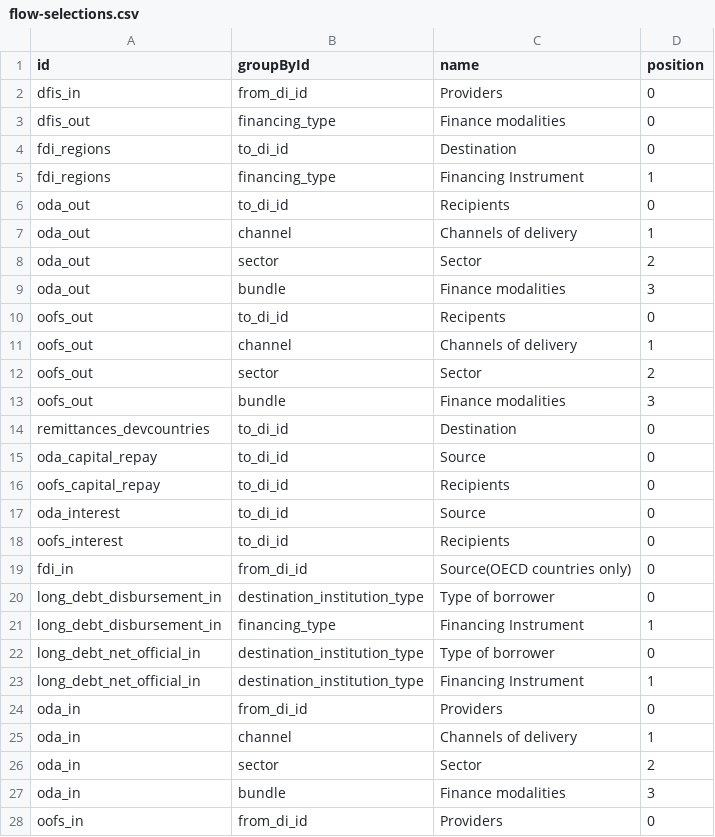
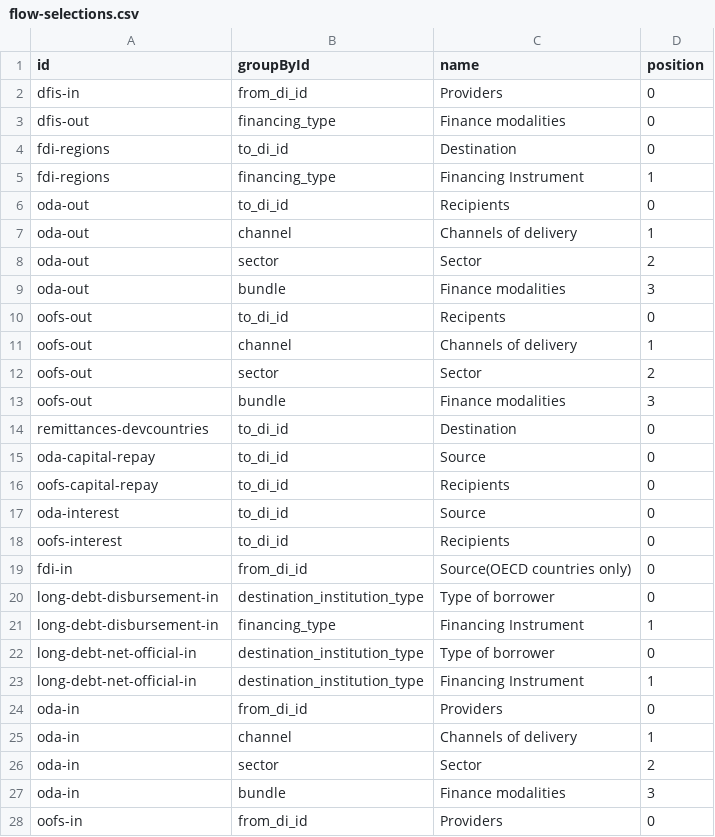
Before and after one commit to devinit/Datahub-cms, a CSV file: country-profile/flow-selections.csv, drawn as a sheet; only a part is shown; the diff covers the shown part only.

```diff
--- a/country-profile/flow-selections.csv
+++ b/country-profile/flow-selections.csv
@@ -1,28 +1,28 @@
 id,groupById,name,position
-dfis_in,from_di_id,Providers,0
-dfis_out,financing_type,Finance modalities,0
-fdi_regions,to_di_id,Destination,0
-fdi_regions,financing_type,Financing Instrument,1
-oda_out,to_di_id,Recipients,0
-oda_out,channel,Channels of delivery,1
-oda_out,sector,Sector,2
-oda_out,bundle,Finance modalities,3
-oofs_out,to_di_id,Recipents,0
-oofs_out,channel,Channels of delivery,1
-oofs_out,sector,Sector,2
-oofs_out,bundle,Finance modalities,3
-remittances_devcountries,to_di_id,Destination,0
-oda_capital_repay,to_di_id,Source,0
-oofs_capital_repay,to_di_id,Recipients,0
-oda_interest,to_di_id,Source,0
-oofs_interest,to_di_id,Recipients,0
-fdi_in,from_di_id,Source(OECD countries only),0
-long_debt_disbursement_in,destination_institution_type,Type of borrower,0
-long_debt_disbursement_in,financing_type,Financing Instrument,1
-long_debt_net_official_in,destination_institution_type,Type of borrower,0
-long_debt_net_official_in,destination_institution_type,Financing Instrument,1
-oda_in,from_di_id,Providers,0
-oda_in,channel, Channels of delivery,1
-oda_in,sector,Sector,2
-oda_in,bundle,Finance modalities,3
-oofs_in,from_di_id,Providers,0
+dfis-in,from_di_id,Providers,0
+dfis-out,financing_type,Finance modalities,0
+fdi-regions,to_di_id,Destination,0
+fdi-regions,financing_type,Financing Instrument,1
+oda-out,to_di_id,Recipients,0
+oda-out,channel,Channels of delivery,1
+oda-out,sector,Sector,2
+oda-out,bundle,Finance modalities,3
+oofs-out,to_di_id,Recipents,0
+oofs-out,channel,Channels of delivery,1
+oofs-out,sector,Sector,2
+oofs-out,bundle,Finance modalities,3
+remittances-devcountries,to_di_id,Destination,0
+oda-capital-repay,to_di_id,Source,0
+oofs-capital-repay,to_di_id,Recipients,0
+oda-interest,to_di_id,Source,0
+oofs-interest,to_di_id,Recipients,0
+fdi-in,from_di_id,Source(OECD countries only),0
+long-debt-disbursement-in,destination_institution_type,Type of borrower,0
+long-debt-disbursement-in,financing_type,Financing Instrument,1
+long-debt-net-official-in,destination_institution_type,Type of borrower,0
+long-debt-net-official-in,destination_institution_type,Financing Instrument,1
+oda-in,from_di_id,Providers,0
+oda-in,channel, Channels of delivery,1
+oda-in,sector,Sector,2
+oda-in,bundle,Finance modalities,3
+oofs-in,from_di_id,Providers,0
```
Also changed, not shown: 5 removed rows and 12 edited cells elsewhere in this file.
